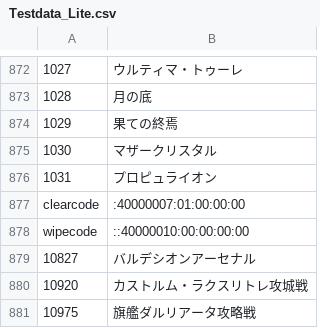
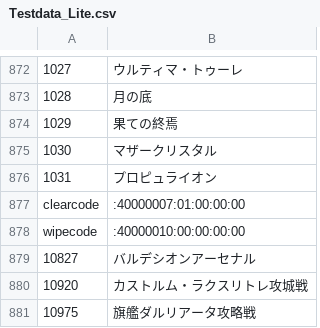
Before and after one commit to Eoshria/Test_4a05r4_IVX_Data, a CSV file: Testdata_Lite.csv, drawn as a sheet; only a part is shown, gaps mark what is left out.

Commit message:
Update Testdata_Lite.csv

```diff
--- a/Testdata_Lite.csv
+++ b/Testdata_Lite.csv
@@ -877,3 +877,3 @@
 clearcode,:40000007:01:00:00:00
-wipecode,::40000010:00:00:00:00
+wipecode,:40000010:00:00:00:00
 10827,バルデシオンアーセナル
```
